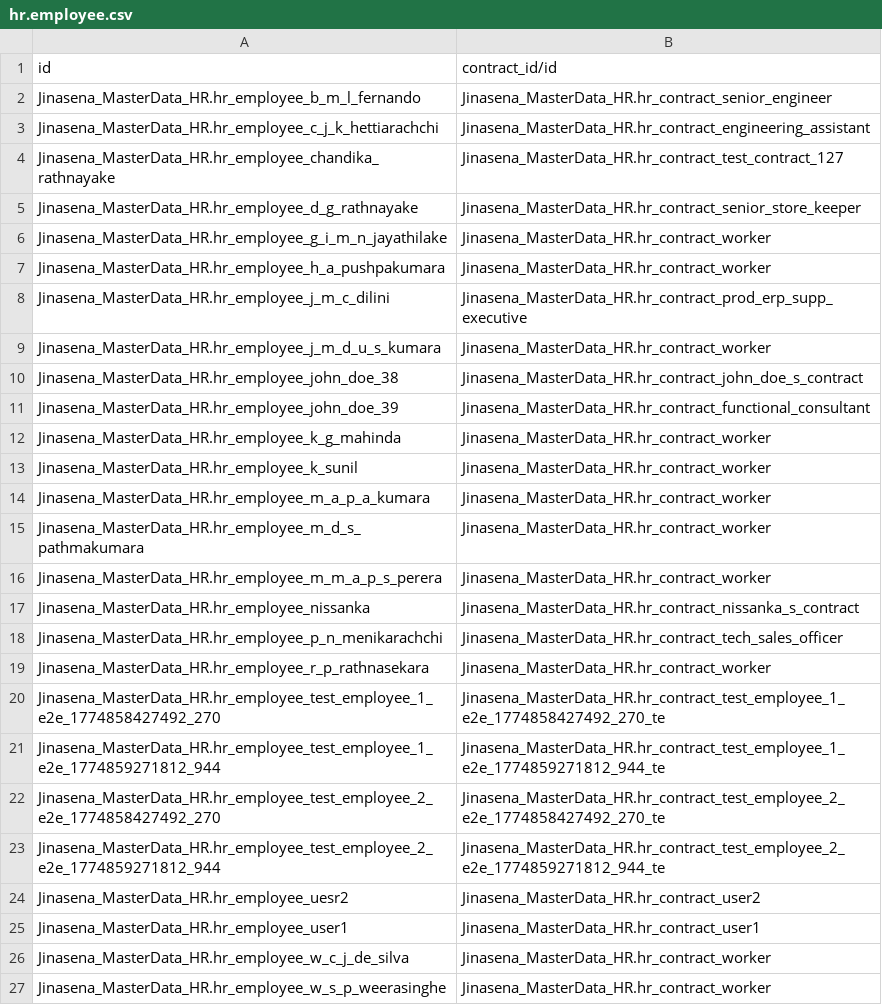
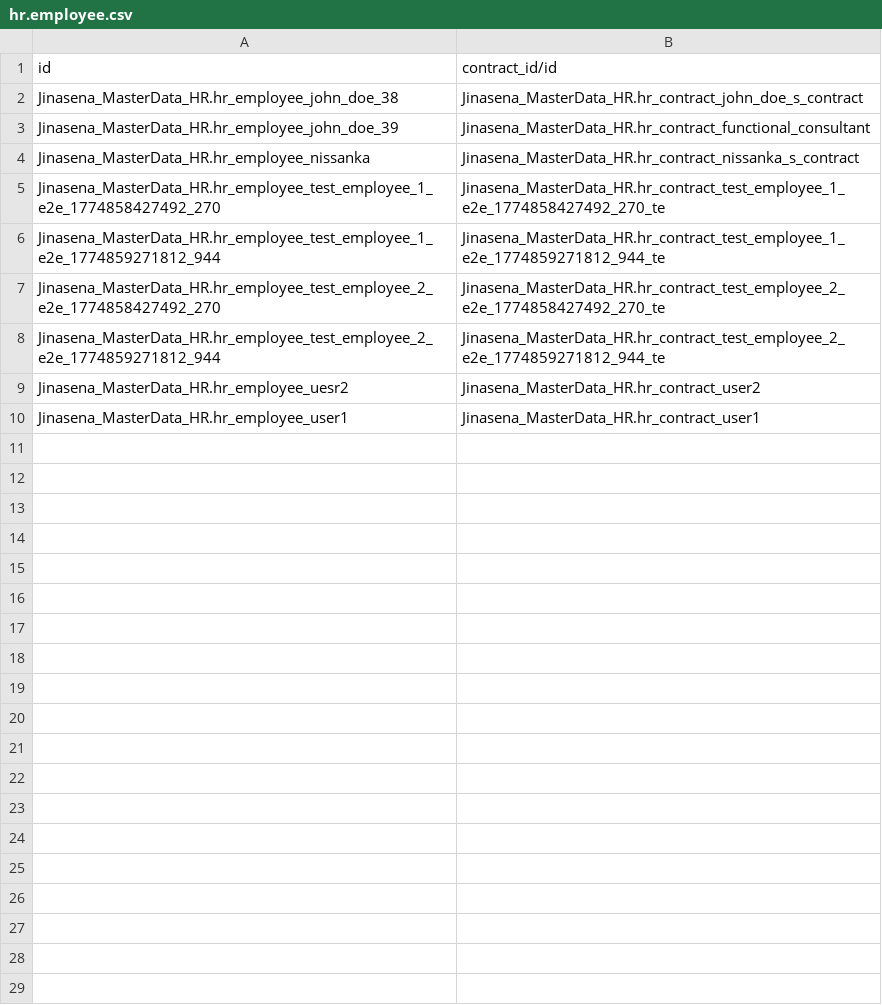
Before and after one commit to sanjayaWjinasena/Jinasena_MasterData_HR, a CSV file: data/link/hr.employee.csv, drawn as a sheet.

```diff
--- a/data/link/hr.employee.csv
+++ b/data/link/hr.employee.csv
@@ -1,20 +1,5 @@
 id,contract_id/id
-Jinasena_MasterData_HR.hr_employee_b_m_l_fernando,Jinasena_MasterData_HR.hr_contract_senior_engineer
-Jinasena_MasterData_HR.hr_employee_c_j_k_hettiarachchi,Jinasena_MasterData_HR.hr_contract_engineering_assistant
-Jinasena_MasterData_HR.hr_employee_chandika_rathnayake,Jinasena_MasterData_HR.hr_contract_test_contract_127
-Jinasena_MasterData_HR.hr_employee_d_g_rathnayake,Jinasena_MasterData_HR.hr_contract_senior_store_keeper
-Jinasena_MasterData_HR.hr_employee_g_i_m_n_jayathilake,Jinasena_MasterData_HR.hr_contract_worker
-Jinasena_MasterData_HR.hr_employee_h_a_pushpakumara,Jinasena_MasterData_HR.hr_contract_worker
-Jinasena_MasterData_HR.hr_employee_j_m_c_dilini,Jinasena_MasterData_HR.hr_contract_prod_erp_supp_executive
-Jinasena_MasterData_HR.hr_employee_j_m_d_u_s_kumara,Jinasena_MasterData_HR.hr_contract_worker
 Jinasena_MasterData_HR.hr_employee_john_doe_38,Jinasena_MasterData_HR.hr_contract_john_doe_s_contract
 Jinasena_MasterData_HR.hr_employee_john_doe_39,Jinasena_MasterData_HR.hr_contract_functional_consultant
-Jinasena_MasterData_HR.hr_employee_k_g_mahinda,Jinasena_MasterData_HR.hr_contract_worker
-Jinasena_MasterData_HR.hr_employee_k_sunil,Jinasena_MasterData_HR.hr_contract_worker
-Jinasena_MasterData_HR.hr_employee_m_a_p_a_kumara,Jinasena_MasterData_HR.hr_contract_worker
-Jinasena_MasterData_HR.hr_employee_m_d_s_pathmakumara,Jinasena_MasterData_HR.hr_contract_worker
-Jinasena_MasterData_HR.hr_employee_m_m_a_p_s_perera,Jinasena_MasterData_HR.hr_contract_worker
 Jinasena_MasterData_HR.hr_employee_nissanka,Jinasena_MasterData_HR.hr_contract_nissanka_s_contract
-Jinasena_MasterData_HR.hr_employee_p_n_menikarachchi,Jinasena_MasterData_HR.hr_contract_tech_sales_officer
-Jinasena_MasterData_HR.hr_employee_r_p_rathnasekara,Jinasena_MasterData_HR.hr_contract_worker
 Jinasena_MasterData_HR.hr_employee_test_employee_1_e2e_1774858427492_270,Jinasena_MasterData_HR.hr_contract_test_employee_1_e2e_1774858427492_270_te
@@ -25,3 +10 @@ Jinasena_MasterData_HR.hr_employee_uesr2,Jinasena_MasterData_HR.hr_contract_user
 Jinasena_MasterData_HR.hr_employee_user1,Jinasena_MasterData_HR.hr_contract_user1
-Jinasena_MasterData_HR.hr_employee_w_c_j_de_silva,Jinasena_MasterData_HR.hr_contract_worker
-Jinasena_MasterData_HR.hr_employee_w_s_p_weerasinghe,Jinasena_MasterData_HR.hr_contract_worker
```
Also changed, not shown: 1 other file.
